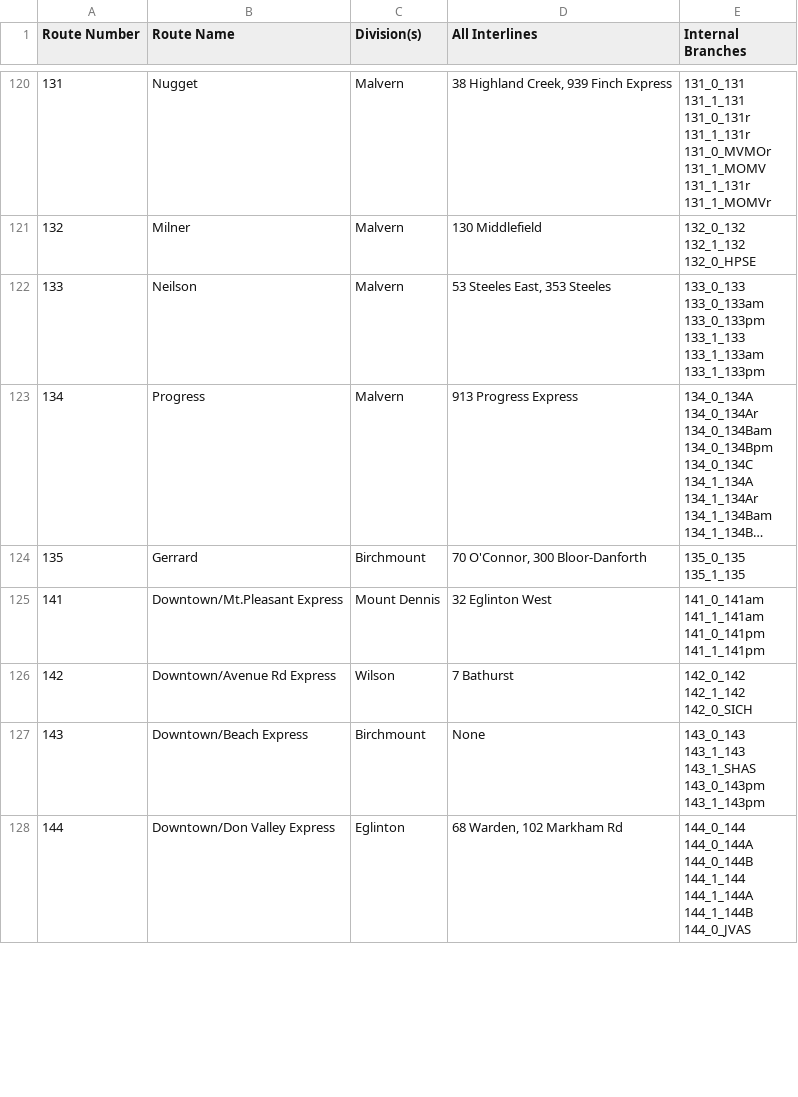
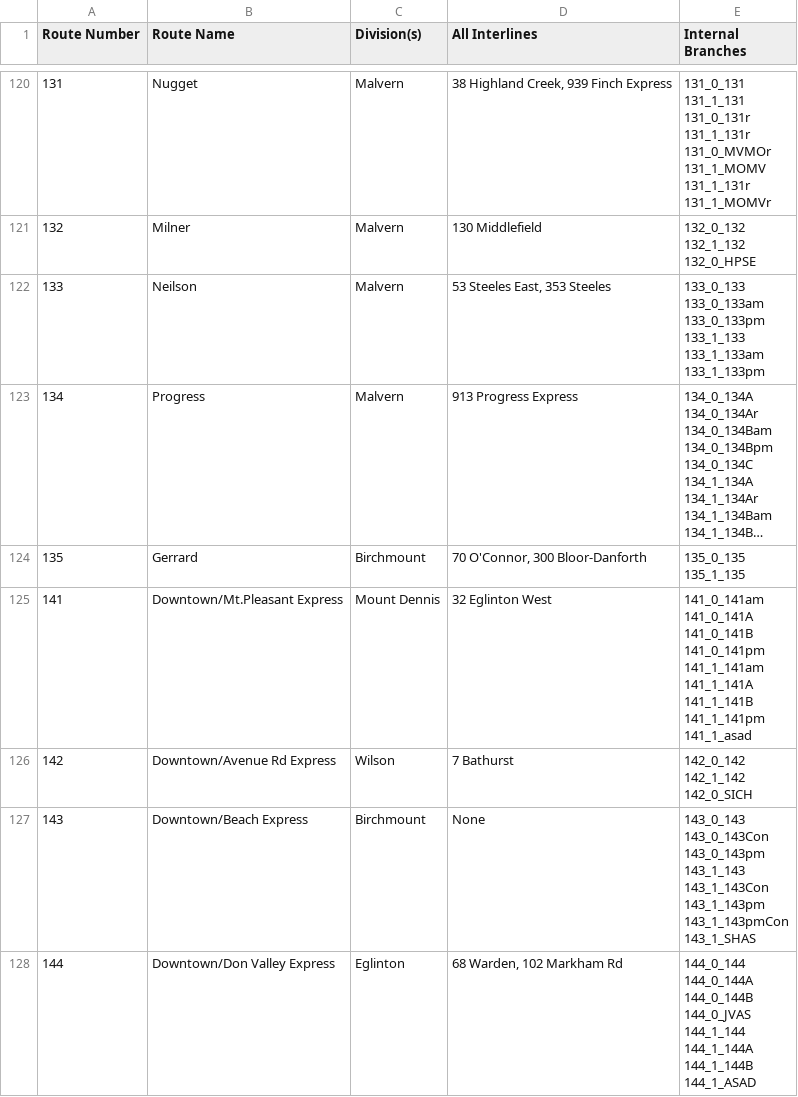
Before and after one commit to BlueNightToronto/njc, a CSV file: njc/ttcroute.csv, drawn as a sheet; only a part is shown, gaps mark what is left out; long unchanged cells end in …; the diff covers the shown part only.

Commit message:
Updated routes

```diff
--- a/njc/ttcroute.csv
+++ b/njc/ttcroute.csv
@@ -826,6 +837,11 @@ Route Number	Route Name	Division(s)	All Interlines	Internal Branches
 135_1_135"
-141	Downtown/Mt.Pleasant Express	Mount Dennis	32 Eglinton West	"141_0_141am
-141_1_141am
-141_0_141pm
-141_1_141pm"
+141	Downtown/Mt.Pleasant Express	Mount Dennis	32 Eglinton West	"141_0_141am
+141_0_141A
+141_0_141B
+141_0_141pm
+141_1_141am
+141_1_141A
+141_1_141B
+141_1_141pm
+141_1_asad"
 142	Downtown/Avenue Rd Express	Wilson	7 Bathurst	"142_0_142
@@ -833,13 +849,17 @@ Route Number	Route Name	Division(s)	All Interlines	Internal Branches
 142_0_SICH"
-143	Downtown/Beach Express	Birchmount	None	"143_0_143
-143_1_143
-143_1_SHAS
-143_0_143pm
-143_1_143pm"
-144	Downtown/Don Valley Express	Eglinton	68 Warden, 102 Markham Rd	"144_0_144
-144_0_144A
-144_0_144B
-144_1_144
-144_1_144A
-144_1_144B
-144_0_JVAS"
+143	Downtown/Beach Express	Birchmount	None	"143_0_143
+143_0_143Con
+143_0_143pm
+143_1_143
+143_1_143Con
+143_1_143pm
+143_1_143pmCon
+143_1_SHAS"
+144	Downtown/Don Valley Express	Eglinton	68 Warden, 102 Markham Rd	"144_0_144
+144_0_144A
+144_0_144B
+144_0_JVAS
+144_1_144
+144_1_144A
+144_1_144B
+144_1_ASAD"
```
Also changed, not shown: 8 added rows, 1 removed row and 19 edited cells elsewhere in this file.
